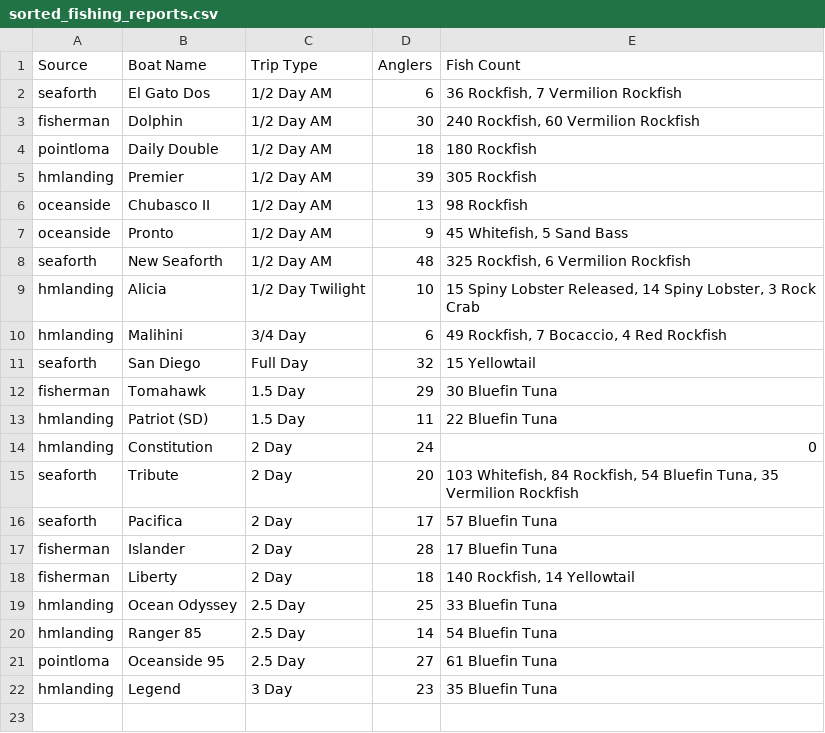
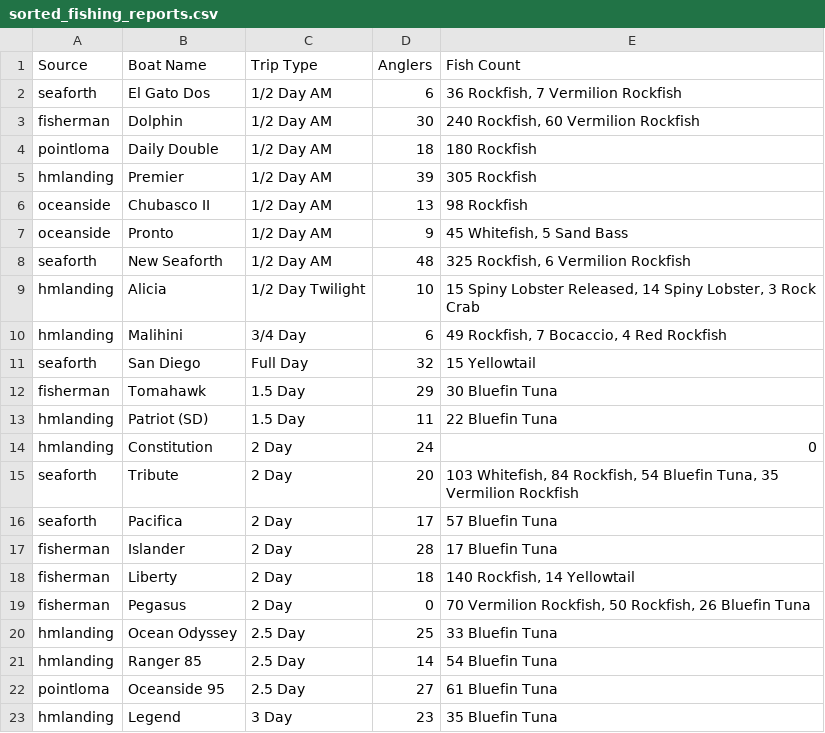
Before and after one commit to hdehaini/Fishing_Reports, a CSV file: database/sorted_fishing_reports.csv, drawn as a sheet.

```diff
--- a/database/sorted_fishing_reports.csv
+++ b/database/sorted_fishing_reports.csv
@@ -18,2 +18,3 @@ fisherman,Islander,2 Day,28,17 Bluefin Tuna
 fisherman,Liberty,2 Day,18,"140 Rockfish, 14 Yellowtail"
+fisherman,Pegasus,2 Day,0,"70 Vermilion Rockfish, 50 Rockfish, 26 Bluefin Tuna"
 hmlanding,Ocean Odyssey,2.5 Day,25,33 Bluefin Tuna
```
Also changed, not shown: 1 other file.
